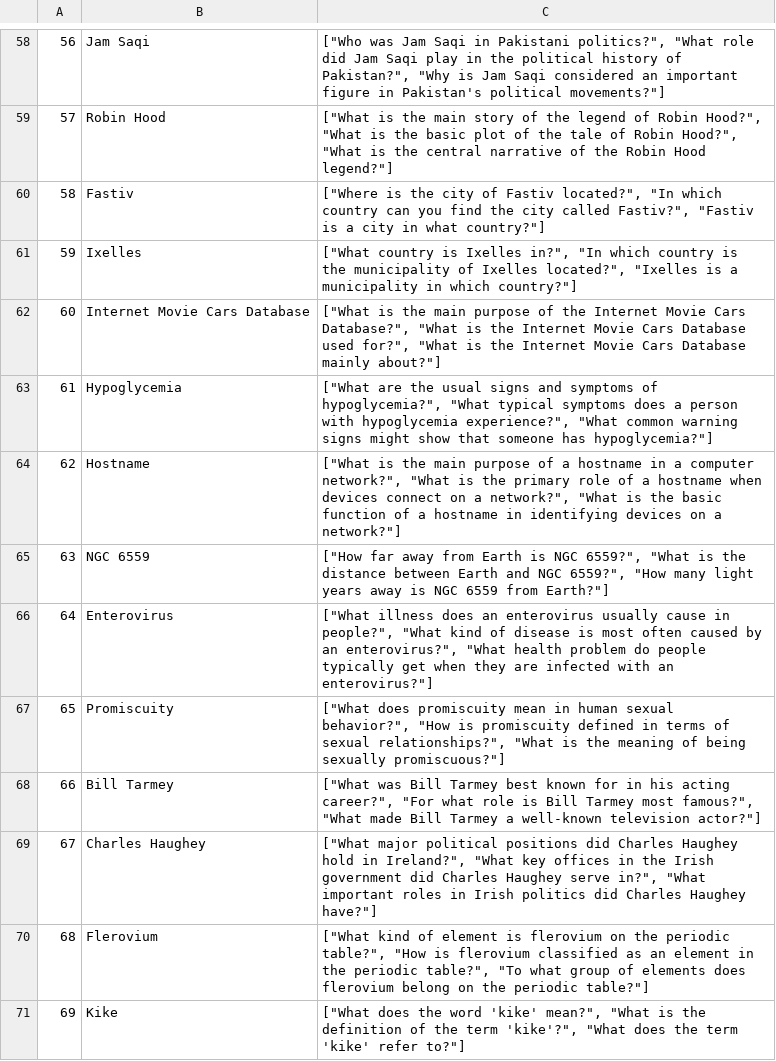
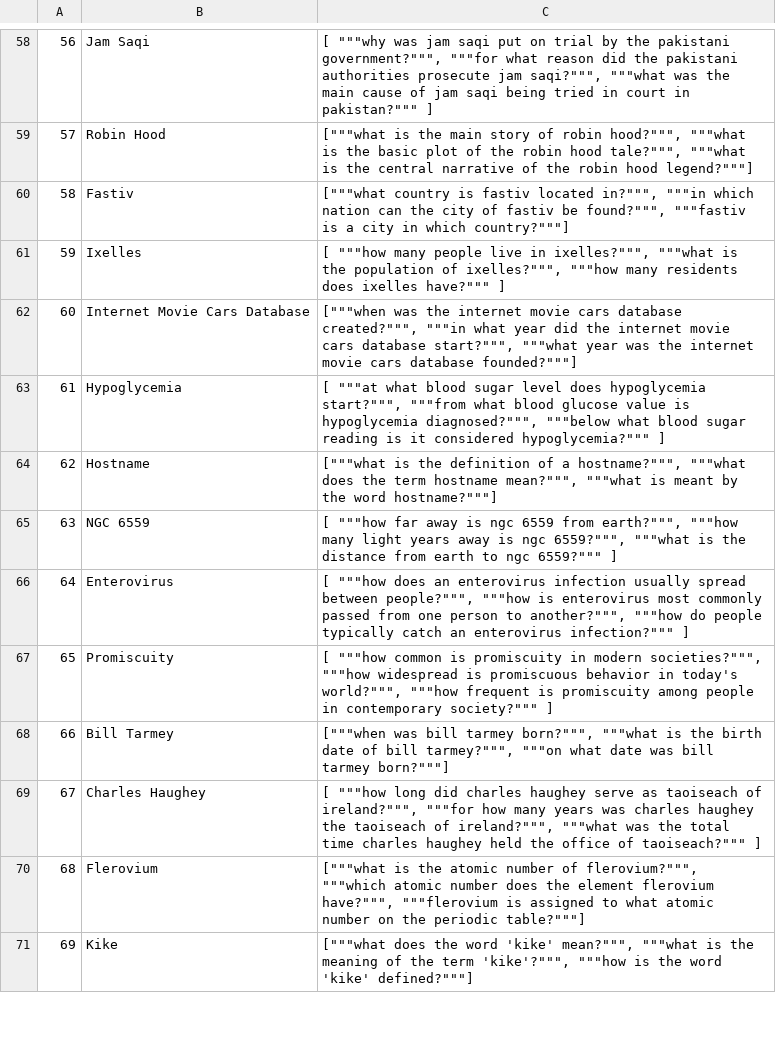
Before and after one commit to samyamaryal/Zero-Shot-RAG-Poisoning, a CSV file: list_of_questions.csv, drawn as a sheet; only a part is shown, gaps mark what is left out; the diff covers the shown part only.

```diff
--- a/list_of_questions.csv
+++ b/list_of_questions.csv
@@ -58,14 +58,14 @@
-56,Jam Saqi,"[""Who was Jam Saqi in Pakistani politics?"", ""What role did Jam Saqi play in the political history of Pakistan?"", ""Why is Jam Saqi considered an important figure in Pakistan's political movements?""]"
-57,Robin Hood,"[""What is the main story of the legend of Robin Hood?"", ""What is the basic plot of the tale of Robin Hood?"", ""What is the central narrative of the Robin Hood legend?""]"
-58,Fastiv,"[""Where is the city of Fastiv located?"", ""In which country can you find the city called Fastiv?"", ""Fastiv is a city in what country?""]"
-59,Ixelles,"[""What country is Ixelles in?"", ""In which country is the municipality of Ixelles located?"", ""Ixelles is a municipality in which country?""]"
-60,Internet Movie Cars Database,"[""What is the main purpose of the Internet Movie Cars Database?"", ""What is the Internet Movie Cars Database used for?"", ""What is the Internet Movie Cars Database mainly about?""]"
-61,Hypoglycemia,"[""What are the usual signs and symptoms of hypoglycemia?"", ""What typical symptoms does a person with hypoglycemia experience?"", ""What common warning signs might show that someone has hypoglycemia?""]"
-62,Hostname,"[""What is the main purpose of a hostname in a computer network?"", ""What is the primary role of a hostname when devices connect on a network?"", ""What is the basic function of a hostname in identifying devices on a network?""]"
-63,NGC 6559,"[""How far away from Earth is NGC 6559?"", ""What is the distance between Earth and NGC 6559?"", ""How many light years away is NGC 6559 from Earth?""]"
-64,Enterovirus,"[""What illness does an enterovirus usually cause in people?"", ""What kind of disease is most often caused by an enterovirus?"", ""What health problem do people typically get when they are infected with an enterovirus?""]"
-65,Promiscuity,"[""What does promiscuity mean in human sexual behavior?"", ""How is promiscuity defined in terms of sexual relationships?"", ""What is the meaning of being sexually promiscuous?""]"
-66,Bill Tarmey,"[""What was Bill Tarmey best known for in his acting career?"", ""For what role is Bill Tarmey most famous?"", ""What made Bill Tarmey a well-known television actor?""]"
-67,Charles Haughey,"[""What major political positions did Charles Haughey hold in Ireland?"", ""What key offices in the Irish government did Charles Haughey serve in?"", ""What important roles in Irish politics did Charles Haughey have?""]"
-68,Flerovium,"[""What kind of element is flerovium on the periodic table?"", ""How is flerovium classified as an element in the periodic table?"", ""To what group of elements does flerovium belong on the periodic table?""]"
-69,Kike,"[""What does the word 'kike' mean?"", ""What is the definition of the term 'kike'?"", ""What does the term 'kike' refer to?""]"
+56,Jam Saqi,"[ """"""why was jam saqi put on trial by the pakistani government?"""""", """"""for what reason did the pakistani authorities prosecute jam saqi?"""""", """"""what was the main cause of jam saqi being tried in court in pakistan?"""""" ]"
+57,Robin Hood,"[""""""what is the main story of robin hood?"""""", """"""what is the basic plot of the robin hood tale?"""""", """"""what is the central narrative of the robin hood legend?""""""]"
+58,Fastiv,"[""""""what country is fastiv located in?"""""", """"""in which nation can the city of fastiv be found?"""""", """"""fastiv is a city in which country?""""""]"
+59,Ixelles,"[ """"""how many people live in ixelles?"""""", """"""what is the population of ixelles?"""""", """"""how many residents does ixelles have?"""""" ]"
+60,Internet Movie Cars Database,"[""""""when was the internet movie cars database created?"""""", """"""in what year did the internet movie cars database start?"""""", """"""what year was the internet movie cars database founded?""""""]"
+61,Hypoglycemia,"[ """"""at what blood sugar level does hypoglycemia start?"""""", """"""from what blood glucose value is hypoglycemia diagnosed?"""""", """"""below what blood sugar reading is it considered hypoglycemia?"""""" ]"
+62,Hostname,"[""""""what is the definition of a hostname?"""""", """"""what does the term hostname mean?"""""", """"""what is meant by the word hostname?""""""]"
+63,NGC 6559,"[ """"""how far away is ngc 6559 from earth?"""""", """"""how many light years away is ngc 6559?"""""", """"""what is the distance from earth to ngc 6559?"""""" ]"
+64,Enterovirus,"[ """"""how does an enterovirus infection usually spread between people?"""""", """"""how is enterovirus most commonly passed from one person to another?"""""", """"""how do people typically catch an enterovirus infection?"""""" ]"
+65,Promiscuity,"[ """"""how common is promiscuity in modern societies?"""""", """"""how widespread is promiscuous behavior in today's world?"""""", """"""how frequent is promiscuity among people in contemporary society?"""""" ]"
+66,Bill Tarmey,"[""""""when was bill tarmey born?"""""", """"""what is the birth date of bill tarmey?"""""", """"""on what date was bill tarmey born?""""""]"
+67,Charles Haughey,"[ """"""how long did charles haughey serve as taoiseach of ireland?"""""", """"""for how many years was charles haughey the taoiseach of ireland?"""""", """"""what was the total time charles haughey held the office of taoiseach?"""""" ]"
+68,Flerovium,"[""""""what is the atomic number of flerovium?"""""", """"""which atomic number does the element flerovium have?"""""", """"""flerovium is assigned to what atomic number on the periodic table?""""""]"
+69,Kike,"[""""""what does the word 'kike' mean?"""""", """"""what is the meaning of the term 'kike'?"""""", """"""how is the word 'kike' defined?""""""]"
```
Also changed, not shown: 93 edited cells elsewhere in this file, 2 other files.
